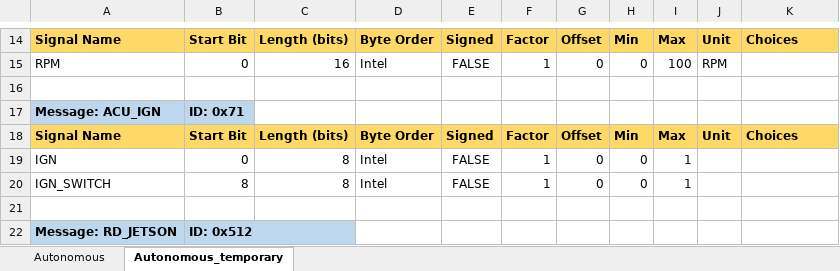
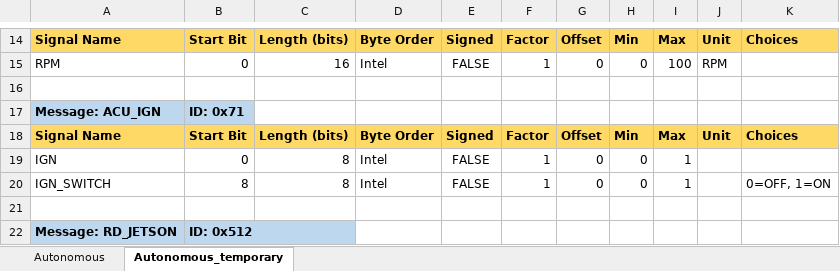
Before and after one commit to FSLART/CAN_DBC, an Excel workbook: dbc_signals.xlsx, sheet Autonomous_temporary, drawn as a sheet; only a part is shown, gaps mark what is left out; values as stored, in another font and other column widths than the file's, no borders; the diff names each change by its address in the sheet, - before the commit and + after, or states it on an @@ line.

```diff
--- a/dbc_signals.xlsx (sheet Autonomous_temporary)
+++ b/dbc_signals.xlsx (sheet Autonomous_temporary)
-K20: (empty)
+K20: 0=OFF, 1=ON
```
Also changed, not shown: 4 other files.
